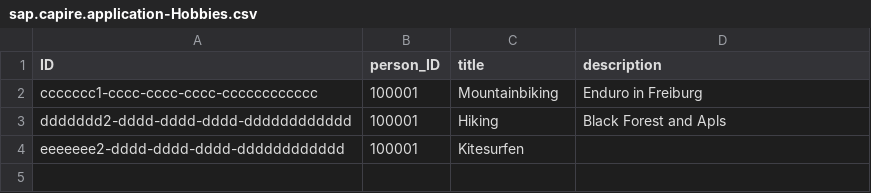
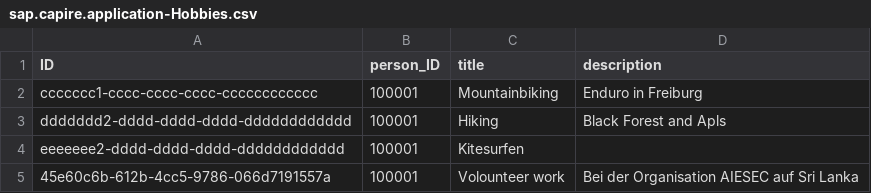
Before and after one commit to lukas-schoe/curriculumVitae, a CSV file: db/data/sap.capire.application-Hobbies.csv, drawn as a sheet.

```diff
--- a/db/data/sap.capire.application-Hobbies.csv
+++ b/db/data/sap.capire.application-Hobbies.csv
@@ -4 +4,2 @@ ddddddd2-dddd-dddd-dddd-dddddddddddd;100001;Hiking;Black Forest and Apls
 eeeeeee2-dddd-dddd-dddd-dddddddddddd;100001;Kitesurfen;
+45e60c6b-612b-4cc5-9786-066d7191557a;100001;Volounteer work; Bei der Organisation AIESEC auf Sri Lanka
```
Also changed, not shown: db/data/sap.capire.application-CareerStages.csv, db/data/sap.capire.application-EducationalSteps.csv, 13 other files.
